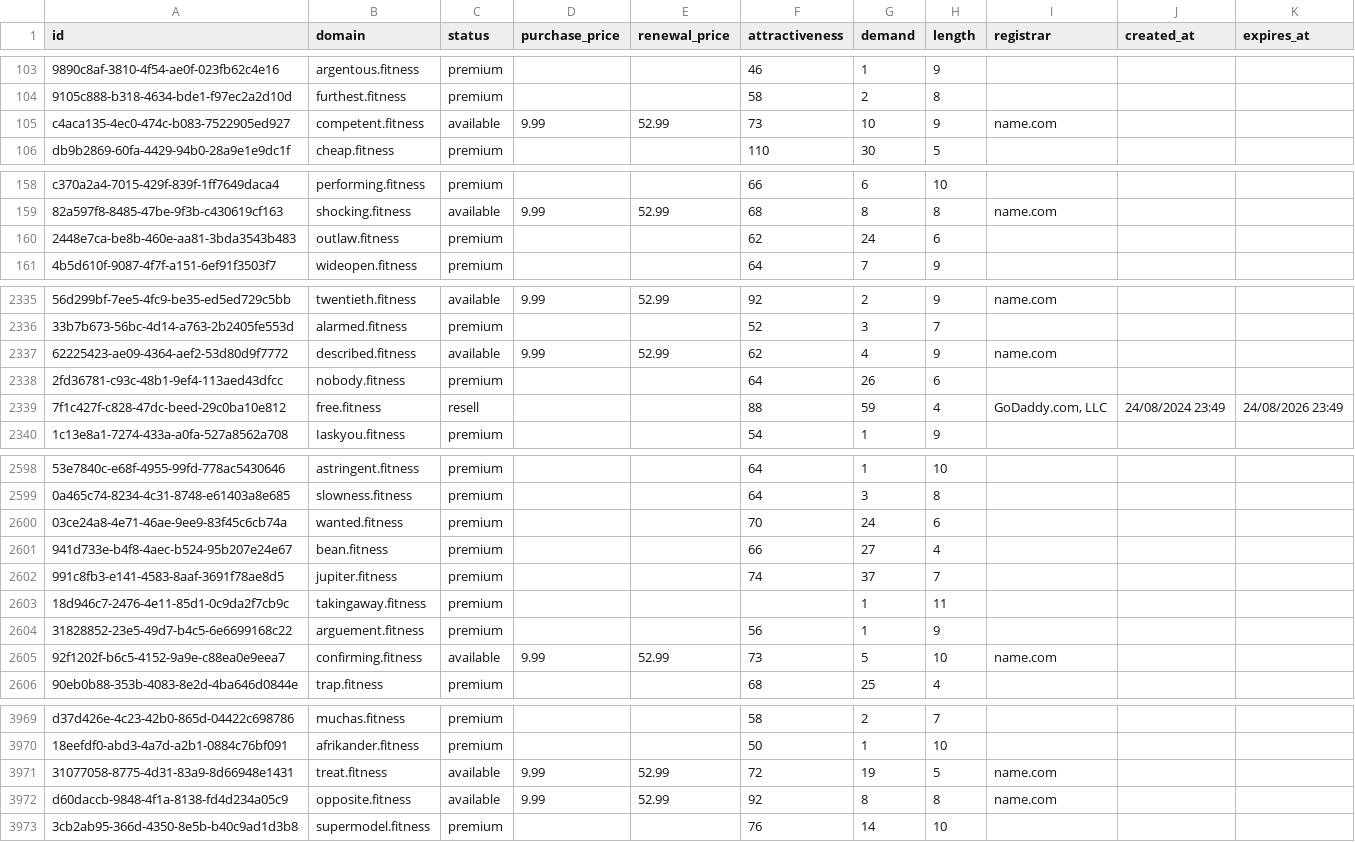
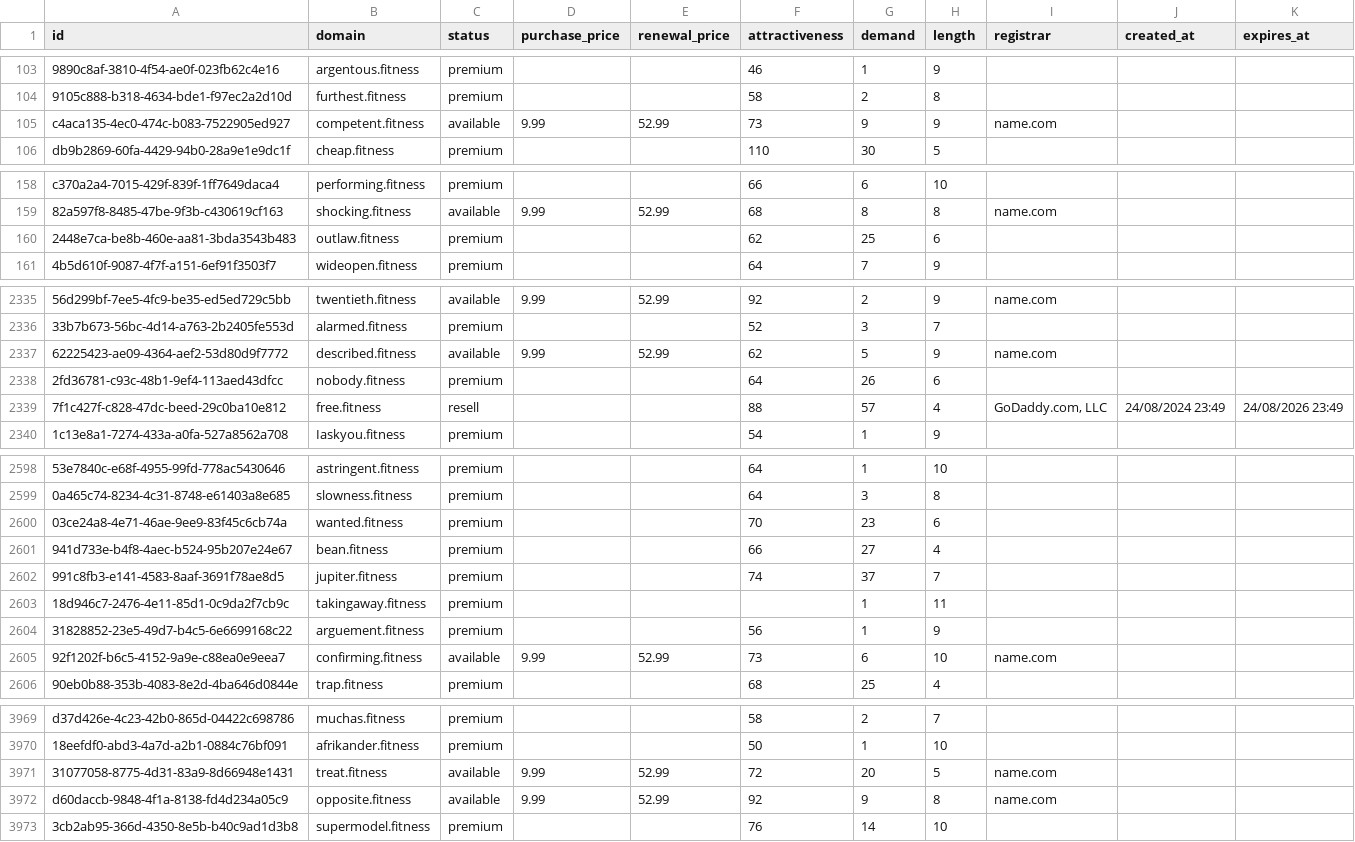
Before and after one commit to UniqueDomains/fitness-oneword-domains, a CSV file: fitness.csv, drawn as a sheet; only a part is shown, gaps mark what is left out; the diff covers the shown part only; the diff names each change by its address in the sheet, - before the commit and + after, or states it on an @@ line.

Commit message:
Domains update

```diff
--- a/fitness.csv
+++ b/fitness.csv
-G105 (demand): 10
+G105 (demand): 9
-G160 (demand): 24
+G160 (demand): 25
-G2337 (demand): 4
+G2337 (demand): 5
-G2339 (demand): 59
+G2339 (demand): 57
-G2600 (demand): 24
+G2600 (demand): 23
-G2605 (demand): 5
+G2605 (demand): 6
-G3971 (demand): 19
+G3971 (demand): 20
-G3972 (demand): 8
+G3972 (demand): 9
```
Also changed, not shown: 74 edited cells elsewhere in this file, 2 other files.
